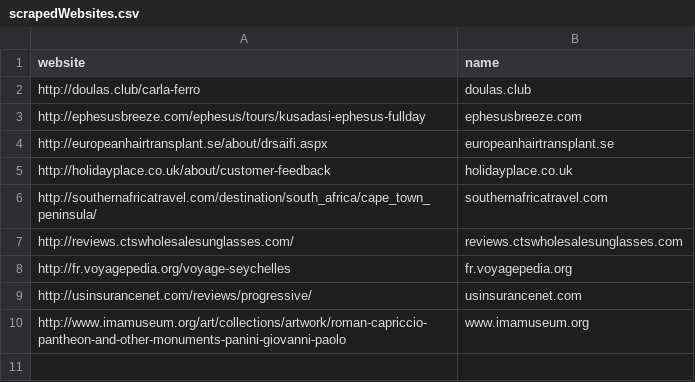
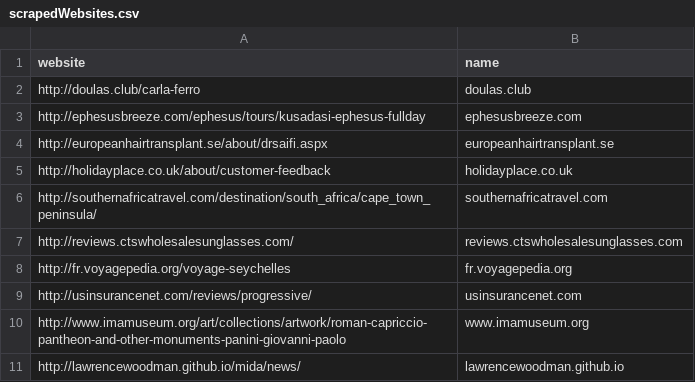
Before and after one commit to elixirhub/bioschemas-registry-validation, a CSV file: scrapedWebsites.csv, drawn as a sheet.

```diff
--- a/scrapedWebsites.csv
+++ b/scrapedWebsites.csv
@@ -10 +10,2 @@ http://usinsurancenet.com/reviews/progressive/,usinsurancenet.com
 http://www.imamuseum.org/art/collections/artwork/roman-capriccio-pantheon-and-other-monuments-panini-giovanni-paolo,www.imamuseum.org
+http://lawrencewoodman.github.io/mida/news/,lawrencewoodman.github.io
```
Also changed, not shown: scrapedRatings.csv, 8 other files.
